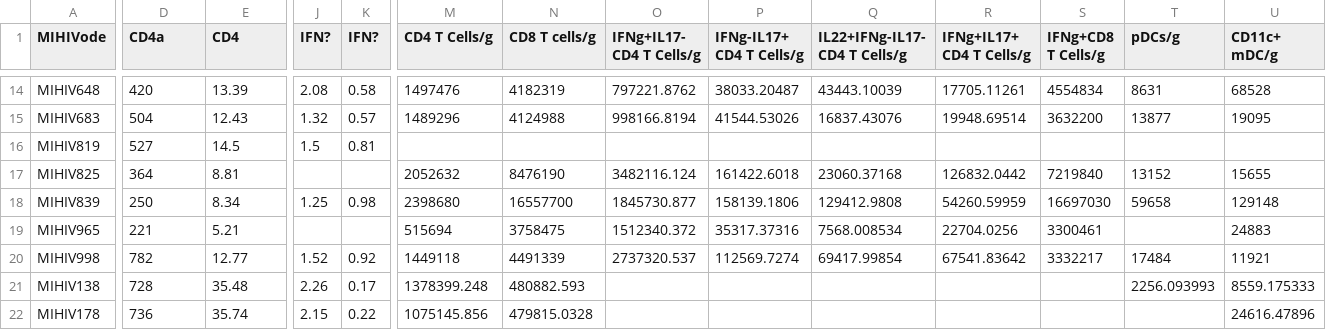
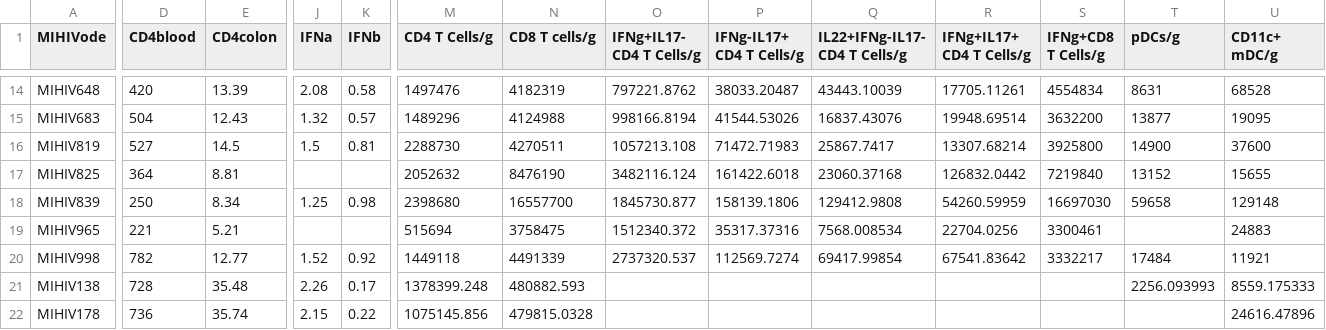
Before and after one commit to NicholasDopkins/JuneHIVMucosa, a CSV file: Metadata.csv, drawn as a sheet; only a part is shown, gaps mark what is left out; the diff covers the shown part only; the diff names each change by its address in the sheet, - before the commit and + after, or states it on an @@ line.

Commit message:
Add files via upload

```diff
--- a/Metadata.csv
+++ b/Metadata.csv
-D1: CD4a
+D1: CD4blood
-E1: CD4
+E1: CD4colon
-J1: IFN?
+J1: IFNa
-K1: IFN?
+K1: IFNb
-M16 (CD4 T Cells/g): (empty)
+M16 (CD4 T Cells/g): 2288730
-N16 (CD8 T cells/g): (empty)
+N16 (CD8 T cells/g): 4270511
-O16 (IFNg+IL17- CD4 T Cells/g): (empty)
+O16 (IFNg+IL17- CD4 T Cells/g): 1057213.108
-P16 (IFNg-IL17+ CD4 T Cells/g): (empty)
+P16 (IFNg-IL17+ CD4 T Cells/g): 71472.71983
-Q16 (IL22+IFNg-IL17- CD4 T Cells/g): (empty)
+Q16 (IL22+IFNg-IL17- CD4 T Cells/g): 25867.7417
-R16 (IFNg+IL17+ CD4 T Cells/g): (empty)
+R16 (IFNg+IL17+ CD4 T Cells/g): 13307.68214
-S16 (IFNg+CD8 T Cells/g): (empty)
+S16 (IFNg+CD8 T Cells/g): 3925800
-T16 (pDCs/g): (empty)
+T16 (pDCs/g): 14900
-U16 (CD11c+ mDC/g): (empty)
+U16 (CD11c+ mDC/g): 37600
```
Also changed, not shown: 2 edited cells elsewhere in this file.
